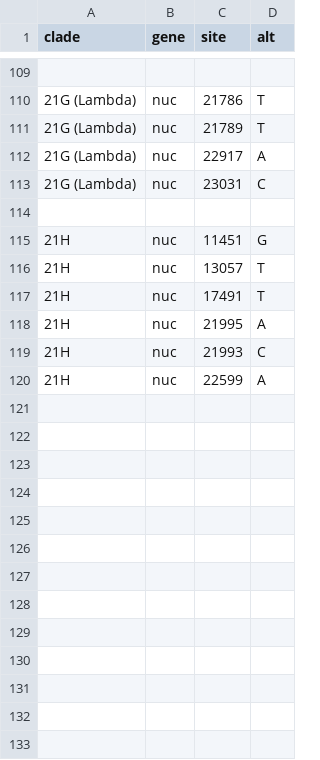
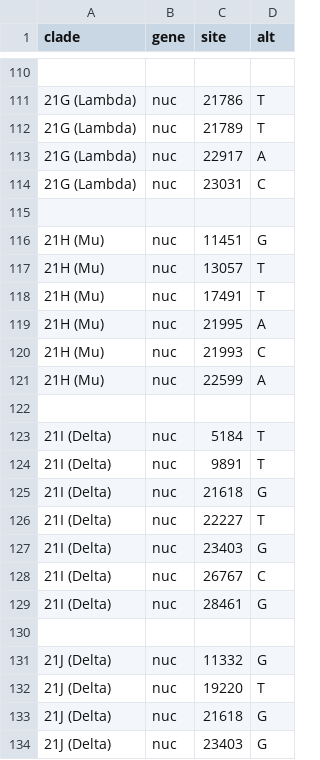
Before and after one commit to jacaravas/spheres-augur-build, a TSV file: defaults/clades.tsv, drawn as a sheet; only a part is shown, gaps mark what is left out; the diff covers the shown part only.

Commit message:
Update clades.tsv

```diff
--- a/defaults/clades.tsv
+++ b/defaults/clades.tsv
@@ -114,7 +115,20 @@ clade	gene	site	alt
 
-21H	nuc	11451	G
-21H	nuc	13057	T
-21H	nuc	17491	T
-21H	nuc	21995	A
-21H	nuc	21993	C
-21H	nuc	22599	A
+21H (Mu)	nuc	11451	G
+21H (Mu)	nuc	13057	T
+21H (Mu)	nuc	17491	T
+21H (Mu)	nuc	21995	A
+21H (Mu)	nuc	21993	C
+21H (Mu)	nuc	22599	A
+
+21I (Delta)	nuc	5184	T
+21I (Delta)	nuc	9891	T
+21I (Delta)	nuc	21618	G
+21I (Delta)	nuc	22227	T
+21I (Delta)	nuc	23403	G
+21I (Delta)	nuc	26767	C
+21I (Delta)	nuc	28461	G
+
+21J (Delta)	nuc	11332	G
+21J (Delta)	nuc	19220	T
+21J (Delta)	nuc	21618	G
+21J (Delta)	nuc	23403	G
```
Also changed, not shown: 37 added rows, 1 removed row and 6 edited cells elsewhere in this file.
